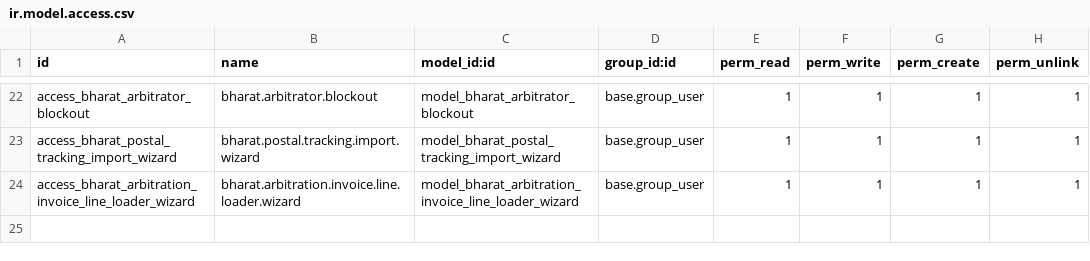
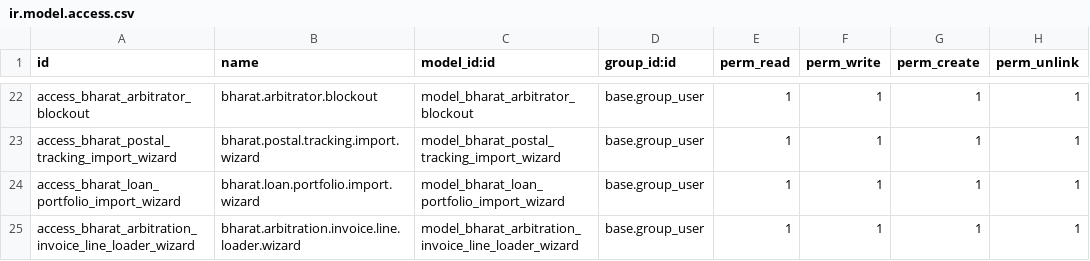
Before and after one commit to saurabhipro/bharatnyay_addons, a CSV file: bharatnyay_core/security/ir.model.access.csv, drawn as a sheet; only a part is shown, gaps mark what is left out.

Commit message:
[Custom importer]

```diff
--- a/bharatnyay_core/security/ir.model.access.csv
+++ b/bharatnyay_core/security/ir.model.access.csv
@@ -23,2 +23,3 @@ access_bharat_arbitrator_blockout,bharat.arbitrator.blockout,model_bharat_arbitr
 access_bharat_postal_tracking_import_wizard,bharat.postal.tracking.import.wizard,model_bharat_postal_tracking_import_wizard,base.group_user,1,1,1,1
+access_bharat_loan_portfolio_import_wizard,bharat.loan.portfolio.import.wizard,model_bharat_loan_portfolio_import_wizard,base.group_user,1,1,1,1
 access_bharat_arbitration_invoice_line_loader_wizard,bharat.arbitration.invoice.line.loader.wizard,model_bharat_arbitration_invoice_line_loader_wizard,base.group_user,1,1,1,1
```
Also changed, not shown: 11 other files.
